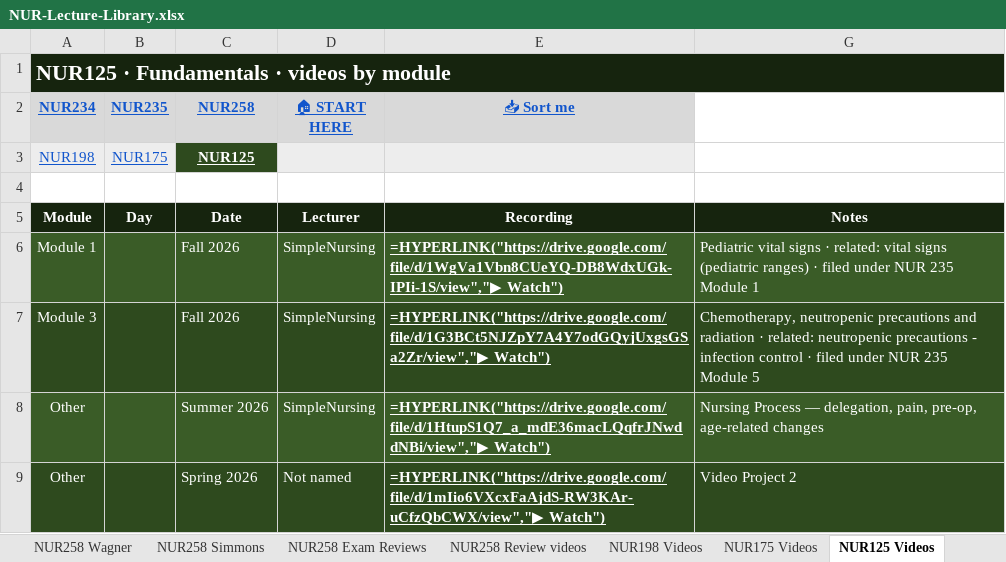
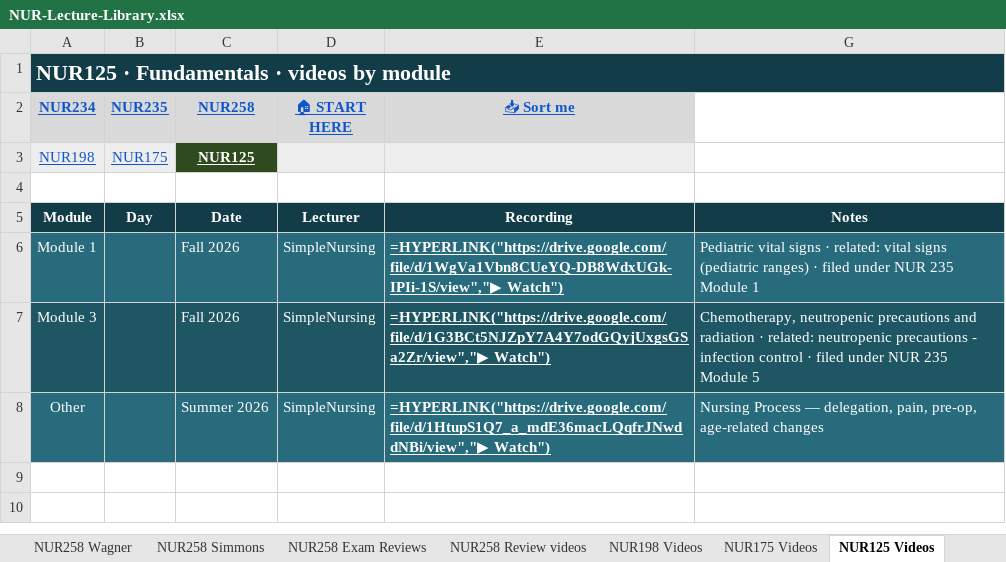
Before and after one commit to Arnold7777777/ABSN-Study-Hub, an Excel workbook: files/NUR-Lecture-Library.xlsx, sheet NUR125 Videos, drawn as a sheet; values as stored, in another font and other column widths than the file's, no borders; formulas without a stored value are shown as written; table styles not drawn; the diff names each change by its address in the sheet, - before the commit and + after, or states it on an @@ line.

```diff
--- a/files/NUR-Lecture-Library.xlsx (sheet NUR125 Videos)
+++ b/files/NUR-Lecture-Library.xlsx (sheet NUR125 Videos)
-A1 fill: #16240E
+A1 fill: #123C47
-A5:E5 fill: #16240E
+A5:E5 fill: #123C47
-G5 fill: #16240E
+G5 fill: #123C47
-A6:E6 fill: #3A5C27
+A6:E6 fill: #276B7D
-G6 fill: #3A5C27
+G6 fill: #276B7D
-A7:E7 fill: #2E4A1E
+A7:E7 fill: #1E5663
-G7 fill: #2E4A1E
+G7 fill: #1E5663
-A8:E8 fill: #3A5C27
+A8:E8 fill: #276B7D
-G8 fill: #3A5C27
+G8 fill: #276B7D
-row 9: Other |  | Spring 2026 | Not named | =HYPERLINK("https://drive.google.com/file/d/1mIio6VXcxFaAjdS-RW3KAr-uCfzQbCWX/view","▶ Watch") | Video Project 2
```
Also changed, not shown: sheet NUR198 Videos, sheet START HERE, hidden cells, 3 other files.
